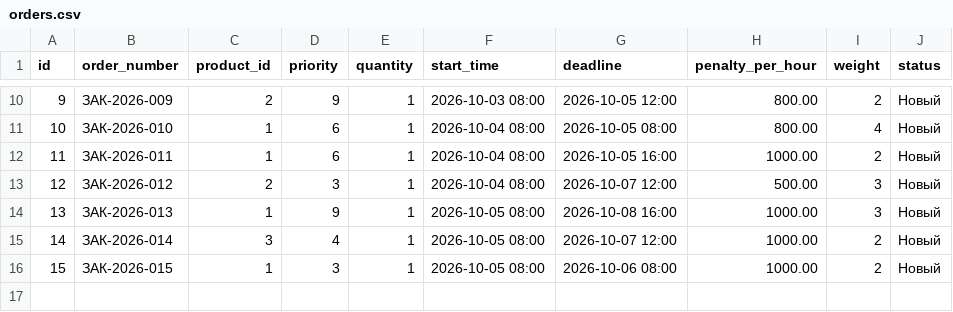
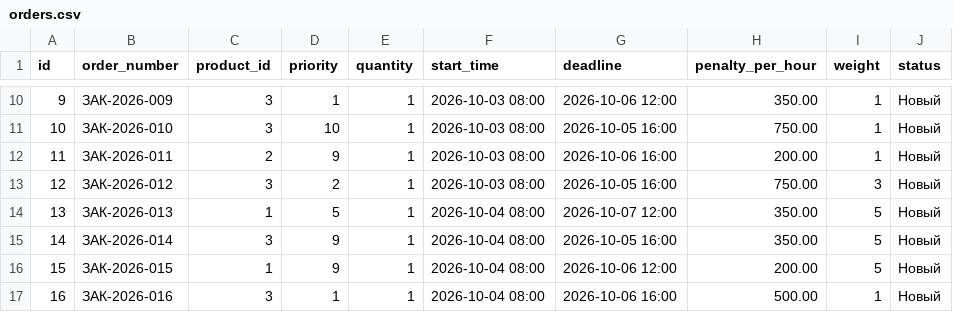
Before and after one commit to 1nkasator/loom, a CSV file: data/medium/orders.csv, drawn as a sheet; only a part is shown, gaps mark what is left out; the diff covers the shown part only.

```diff
--- a/data/medium/orders.csv
+++ b/data/medium/orders.csv
@@ -10,7 +10,8 @@ id,order_number,product_id,priority,quantity,start_time,deadline,penalty_per_hou
-9,ЗАК-2026-009,2,9,1,2026-10-03 08:00,2026-10-05 12:00,800.00,2,Новый
-10,ЗАК-2026-010,1,6,1,2026-10-04 08:00,2026-10-05 08:00,800.00,4,Новый
-11,ЗАК-2026-011,1,6,1,2026-10-04 08:00,2026-10-05 16:00,1000.00,2,Новый
-12,ЗАК-2026-012,2,3,1,2026-10-04 08:00,2026-10-07 12:00,500.00,3,Новый
-13,ЗАК-2026-013,1,9,1,2026-10-05 08:00,2026-10-08 16:00,1000.00,3,Новый
-14,ЗАК-2026-014,3,4,1,2026-10-05 08:00,2026-10-07 12:00,1000.00,2,Новый
-15,ЗАК-2026-015,1,3,1,2026-10-05 08:00,2026-10-06 08:00,1000.00,2,Новый
+9,ЗАК-2026-009,3,1,1,2026-10-03 08:00,2026-10-06 12:00,350.00,1,Новый
+10,ЗАК-2026-010,3,10,1,2026-10-03 08:00,2026-10-05 16:00,750.00,1,Новый
+11,ЗАК-2026-011,2,9,1,2026-10-03 08:00,2026-10-06 16:00,200.00,1,Новый
+12,ЗАК-2026-012,3,2,1,2026-10-03 08:00,2026-10-05 16:00,750.00,3,Новый
+13,ЗАК-2026-013,1,5,1,2026-10-04 08:00,2026-10-07 12:00,350.00,5,Новый
+14,ЗАК-2026-014,3,9,1,2026-10-04 08:00,2026-10-05 16:00,350.00,5,Новый
+15,ЗАК-2026-015,1,9,1,2026-10-04 08:00,2026-10-06 12:00,200.00,5,Новый
+16,ЗАК-2026-016,3,1,1,2026-10-04 08:00,2026-10-06 16:00,500.00,1,Новый
```
Also changed, not shown: 9 added rows and 37 edited cells elsewhere in this file, data/large/orders.csv, data/small/orders.csv, 7 other files.
